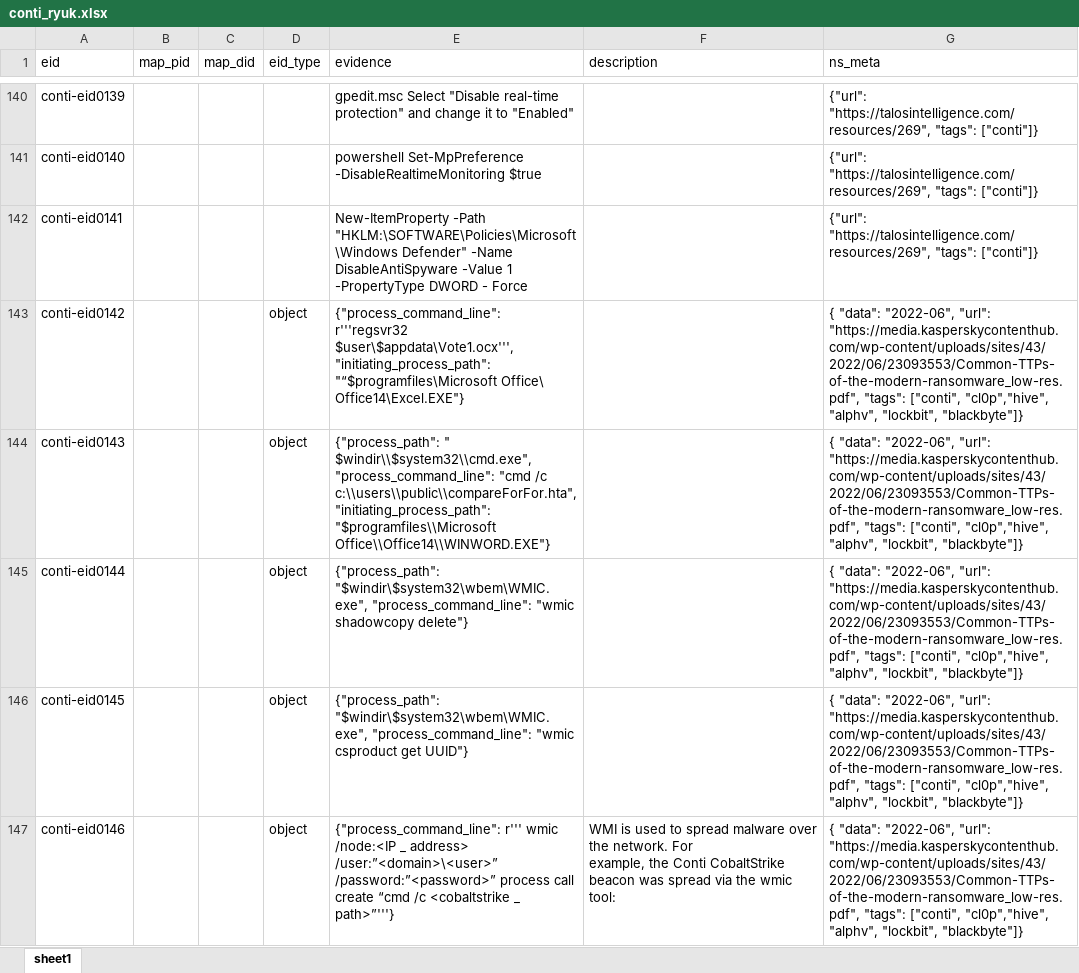
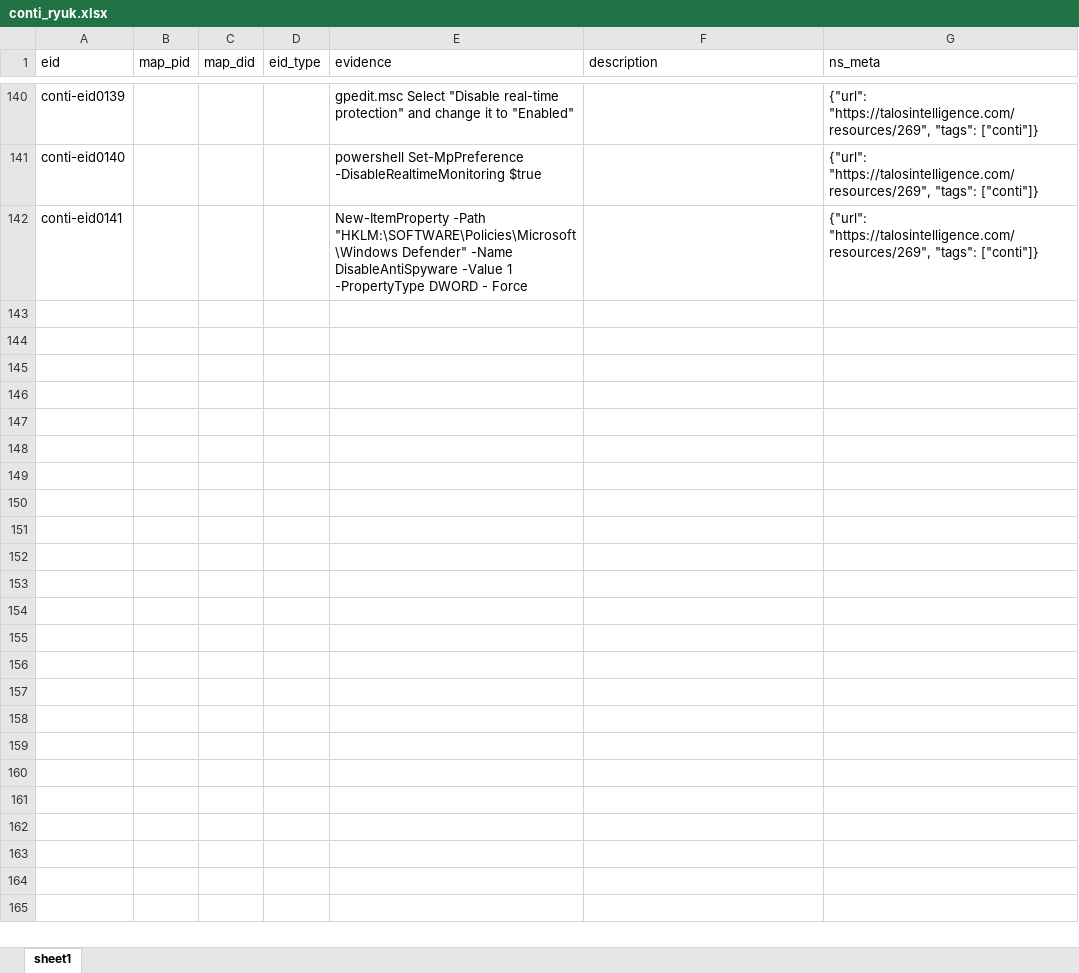
Before and after one commit to harveywargo2/h2w-delta, an Excel workbook: delta2/lib_e/osi_ransom/conti_ryuk.xlsx, sheet sheet1, drawn as a sheet; only a part is shown, gaps mark what is left out; values as stored, in another font and other column widths than the file's, no borders; table styles not drawn; ↵ is a line break in a cell; the diff covers the shown part only; the diff names each change by its address in the sheet, - before the commit and + after, or states it on an @@ line.

```diff
--- a/delta2/lib_e/osi_ransom/conti_ryuk.xlsx (sheet sheet1)
+++ b/delta2/lib_e/osi_ransom/conti_ryuk.xlsx (sheet sheet1)
-row 143: conti-eid0142 |  |  | object | {"process_command_line": r'''regsvr32 $user\$appdata\Vote1.ocx''', "initiating_process_path": "“$programfiles\Microsoft Office\ ↵ Office14\Excel.EXE"} |  | { "data": "2022-06", "url": "https://media.kasperskycontenthub.com/wp-content/uploads/sites/43/2022/06/23093553/Common-TTPs-of-the-modern-ransomware_low-res.pdf", "tags": ["conti", "cl0p","hive", "alphv", "lockbit", "blackbyte"]}
-row 144: conti-eid0143 |  |  | object | {"process_path": " $windir\\$system32\\cmd.exe", "process_command_line": "cmd /c c:\\users\\public\\compareForFor.hta", "initiating_process_path": "$programfiles\\Microsoft Office\\Office14\\WINWORD.EXE"} |  | { "data": "2022-06", "url": "https://media.kasperskycontenthub.com/wp-content/uploads/sites/43/2022/06/23093553/Common-TTPs-of-the-modern-ransomware_low-res.pdf", "tags": ["conti", "cl0p","hive", "alphv", "lockbit", "blackbyte"]}
-row 145: conti-eid0144 |  |  | object | {"process_path": "$windir\$system32\wbem\WMIC.exe", "process_command_line": "wmic shadowcopy delete"} |  | { "data": "2022-06", "url": "https://media.kasperskycontenthub.com/wp-content/uploads/sites/43/2022/06/23093553/Common-TTPs-of-the-modern-ransomware_low-res.pdf", "tags": ["conti", "cl0p","hive", "alphv", "lockbit", "blackbyte"]}
-row 146: conti-eid0145 |  |  | object | {"process_path": "$windir\$system32\wbem\WMIC.exe", "process_command_line": "wmic csproduct get UUID"} |  | { "data": "2022-06", "url": "https://media.kasperskycontenthub.com/wp-content/uploads/sites/43/2022/06/23093553/Common-TTPs-of-the-modern-ransomware_low-res.pdf", "tags": ["conti", "cl0p","hive", "alphv", "lockbit", "blackbyte"]}
-row 147: conti-eid0146 |  |  | object | {"process_command_line": r''' wmic /node:<IP _ address> /user:”<domain>\<user>” /password:”<password>” process call create “cmd /c <cobaltstrike _ path>”'''} | WMI is used to spread malware over the network. For ↵ example, the Conti CobaltStrike beacon was spread via the wmic tool: | { "data": "2022-06", "url": "https://media.kasperskycontenthub.com/wp-content/uploads/sites/43/2022/06/23093553/Common-TTPs-of-the-modern-ransomware_low-res.pdf", "tags": ["conti", "cl0p","hive", "alphv", "lockbit", "blackbyte"]}
```
Also changed, not shown: 140 removed rows, 29 edited cells and cell formats elsewhere in this sheet, delta2/lib_e/osi_ransom/alphv.xlsx, delta2/lib_e/osi_ransom/blackbyte.xlsx, 30 other files.
